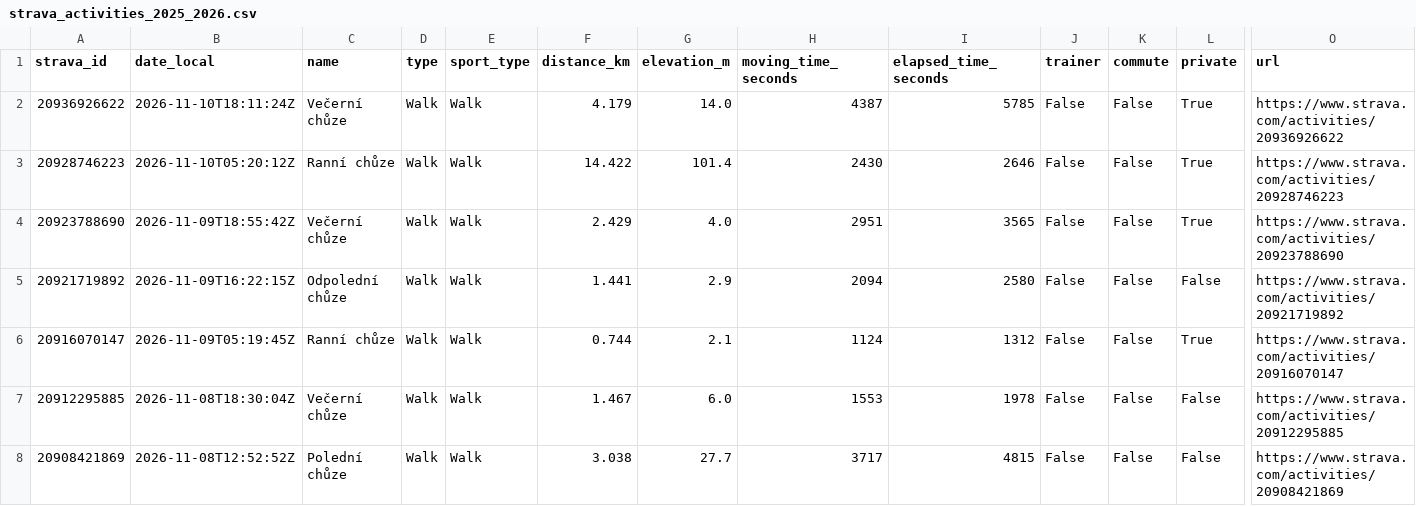
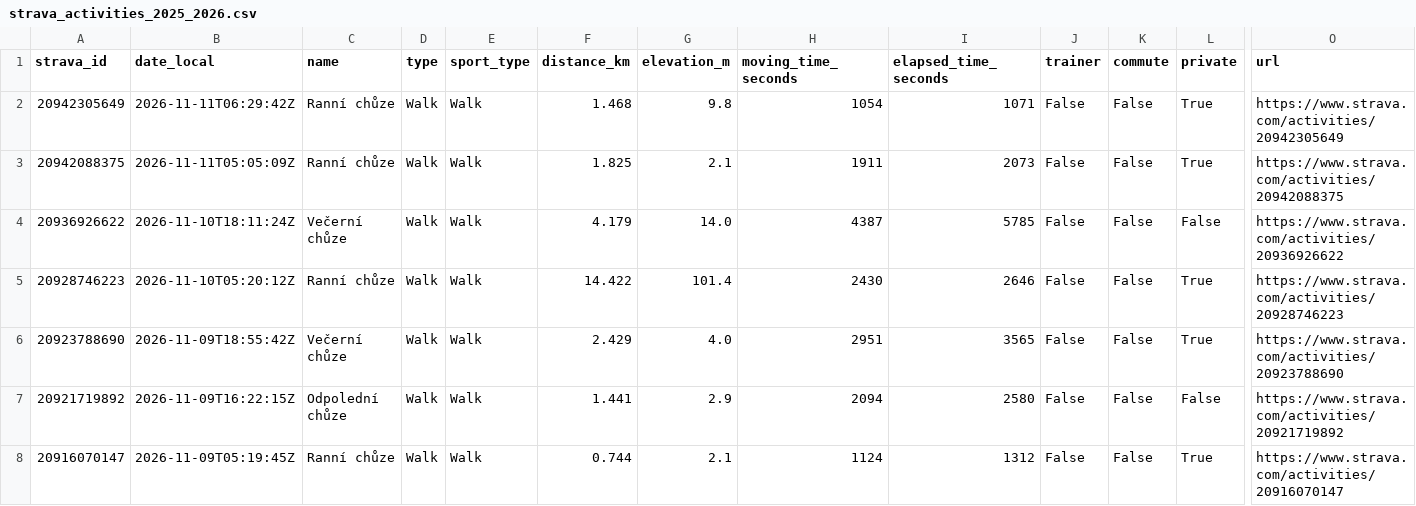
Before and after one commit to kachnazkoci/cyklo-databaze, a CSV file: data/strava_activities_2025_2026.csv, drawn as a sheet; only a part is shown, gaps mark what is left out; the shorter side is filled out with more unchanged rows; addresses are those after the commit; rows hold the shown columns only; the diff names each change by its address in the sheet, - before the commit and + after, or states it on an @@ line.

```diff
--- a/data/strava_activities_2025_2026.csv
+++ b/data/strava_activities_2025_2026.csv
+row 2: 20942305649 | 2026-11-11T06:29:42Z | Ranní chůze | Walk | Walk | 1.468 | 9.8 | 1054 | 1071 | False | False | True | https://www.strava.com/activities/20942305649
+row 3: 20942088375 | 2026-11-11T05:05:09Z | Ranní chůze | Walk | Walk | 1.825 | 2.1 | 1911 | 2073 | False | False | True | https://www.strava.com/activities/20942088375
-L4 (private): True
+L4 (private): False
```
